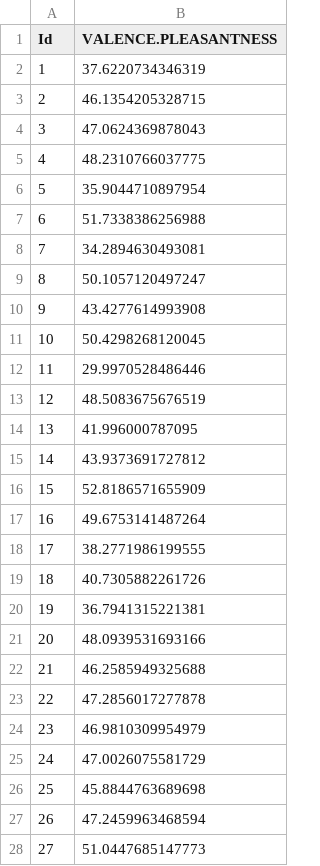
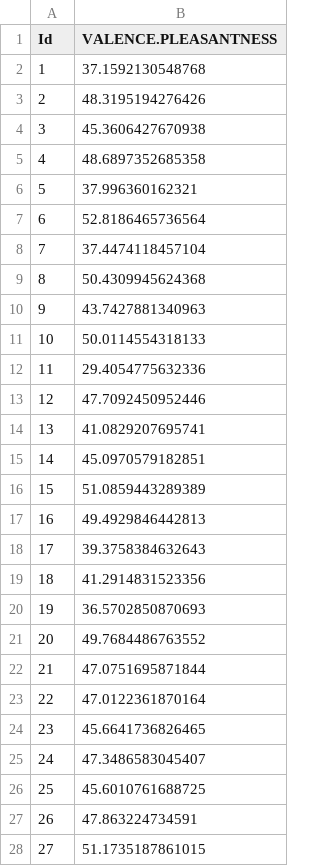
Before and after one commit to Candice-Romuald/ML-project, a CSV file: Submission/RF.csv, drawn as a sheet; only a part is shown; the diff covers the shown part only.

```diff
--- a/Submission/RF.csv
+++ b/Submission/RF.csv
@@ -1,28 +1,28 @@
 "Id","VALENCE.PLEASANTNESS"
-1,37.6220734346319
-2,46.1354205328715
-3,47.0624369878043
-4,48.2310766037775
-5,35.9044710897954
-6,51.7338386256988
-7,34.2894630493081
-8,50.1057120497247
-9,43.4277614993908
-10,50.4298268120045
-11,29.9970528486446
-12,48.5083675676519
-13,41.996000787095
-14,43.9373691727812
-15,52.8186571655909
-16,49.6753141487264
-17,38.2771986199555
-18,40.7305882261726
-19,36.7941315221381
-20,48.0939531693166
-21,46.2585949325688
-22,47.2856017277878
-23,46.9810309954979
-24,47.0026075581729
-25,45.8844763689698
-26,47.2459963468594
-27,51.0447685147773
+1,37.1592130548768
+2,48.3195194276426
+3,45.3606427670938
+4,48.6897352685358
+5,37.996360162321
+6,52.8186465736564
+7,37.4474118457104
+8,50.4309945624368
+9,43.7427881340963
+10,50.0114554318133
+11,29.4054775632336
+12,47.7092450952446
+13,41.0829207695741
+14,45.0970579182851
+15,51.0859443289389
+16,49.4929846442813
+17,39.3758384632643
+18,41.2914831523356
+19,36.5702850870693
+20,49.7684486763552
+21,47.0751695871844
+22,47.0122361870164
+23,45.6641736826465
+24,47.3486583045407
+25,45.6010761688725
+26,47.863224734591
+27,51.1735187861015
```
Also changed, not shown: 41 edited cells elsewhere in this file, 3 other files.
